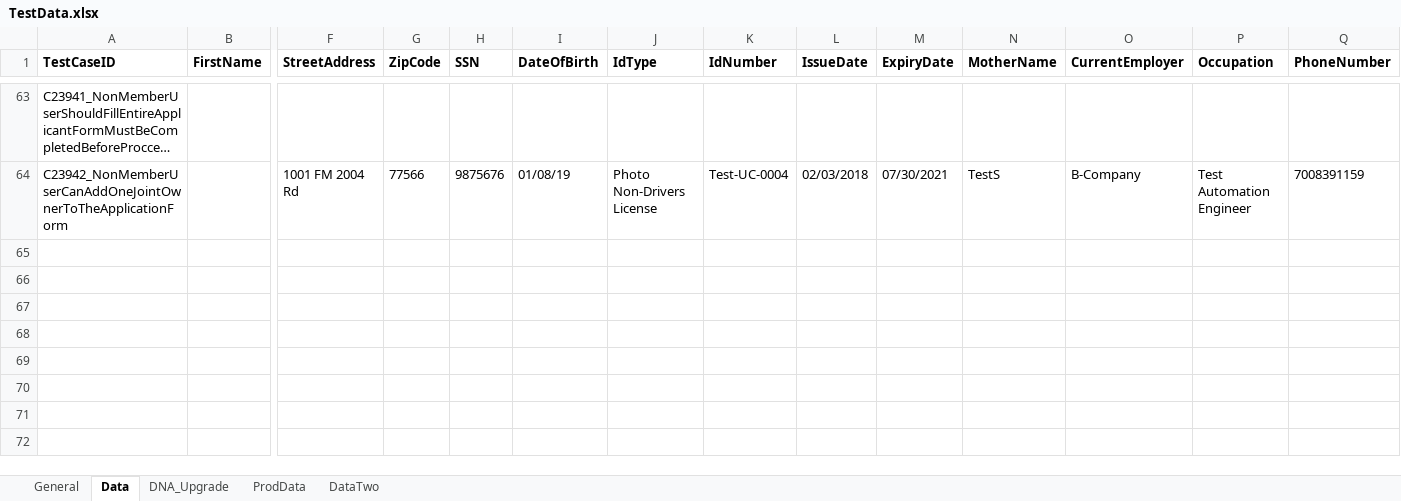
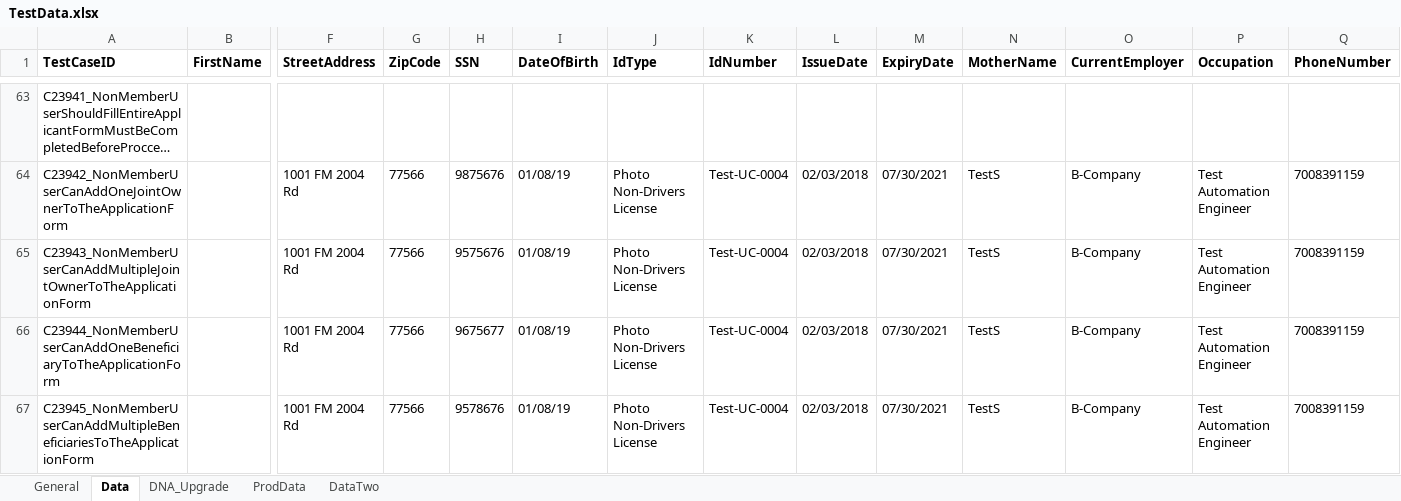
Before and after one commit to mamata-create/TDECUProjects, an Excel workbook: InstantOpen/src/main/java/com/Resources/TestData.xlsx, sheet Data, drawn as a sheet; only a part is shown, gaps mark what is left out; long unchanged cells end in …; values as stored, in another font and other column widths than the file's, no borders; rows hold the shown columns only; the diff names each change by its address in the sheet, - before the commit and + after, or states it on an @@ line.

Commit message:
New Scripts added to JointAccount/Beneficiary

```diff
--- a/InstantOpen/src/main/java/com/Resources/TestData.xlsx (sheet Data)
+++ b/InstantOpen/src/main/java/com/Resources/TestData.xlsx (sheet Data)
+row 65: C23943_NonMemberUserCanAddMultipleJointOwnerToTheApplicationForm |  | 1001 FM 2004 Rd | 77566 | 9575676 | 01/08/19 | Photo Non-Drivers License | Test-UC-0004 | 02/03/2018 | 07/30/2021 | TestS | B-Company | Test Automation Engineer | 7008391159
+row 66: C23944_NonMemberUserCanAddOneBeneficiaryToTheApplicationForm |  | 1001 FM 2004 Rd | 77566 | 9675677 | 01/08/19 | Photo Non-Drivers License | Test-UC-0004 | 02/03/2018 | 07/30/2021 | TestS | B-Company | Test Automation Engineer | 7008391159
+row 67: C23945_NonMemberUserCanAddMultipleBeneficiariesToTheApplicationForm |  | 1001 FM 2004 Rd | 77566 | 9578676 | 01/08/19 | Photo Non-Drivers License | Test-UC-0004 | 02/03/2018 | 07/30/2021 | TestS | B-Company | Test Automation Engineer | 7008391159
```
Also changed, not shown: sheet General, InstantOpen/target/classes/com/Resources/TestData.xlsx, 16 other files.
